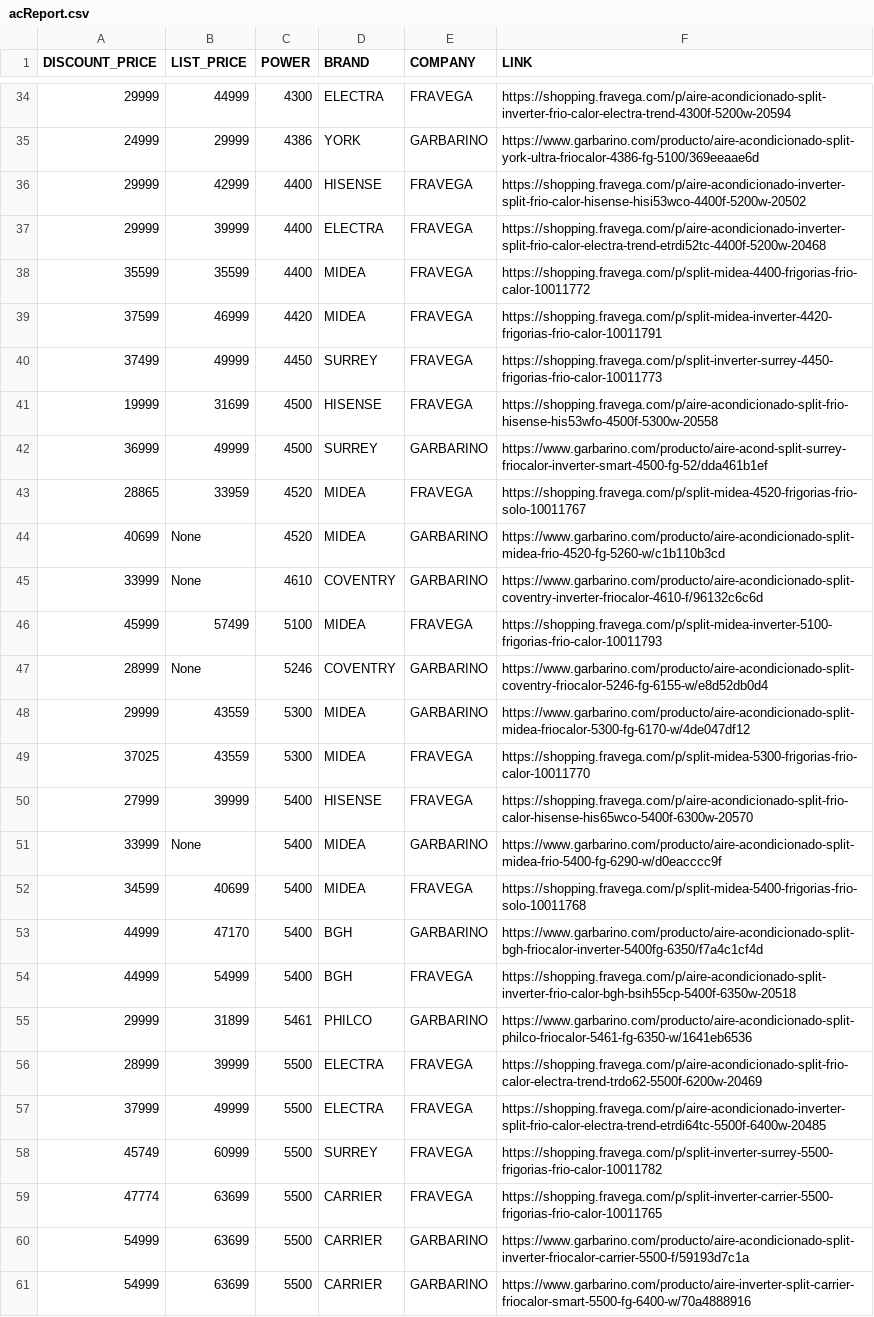
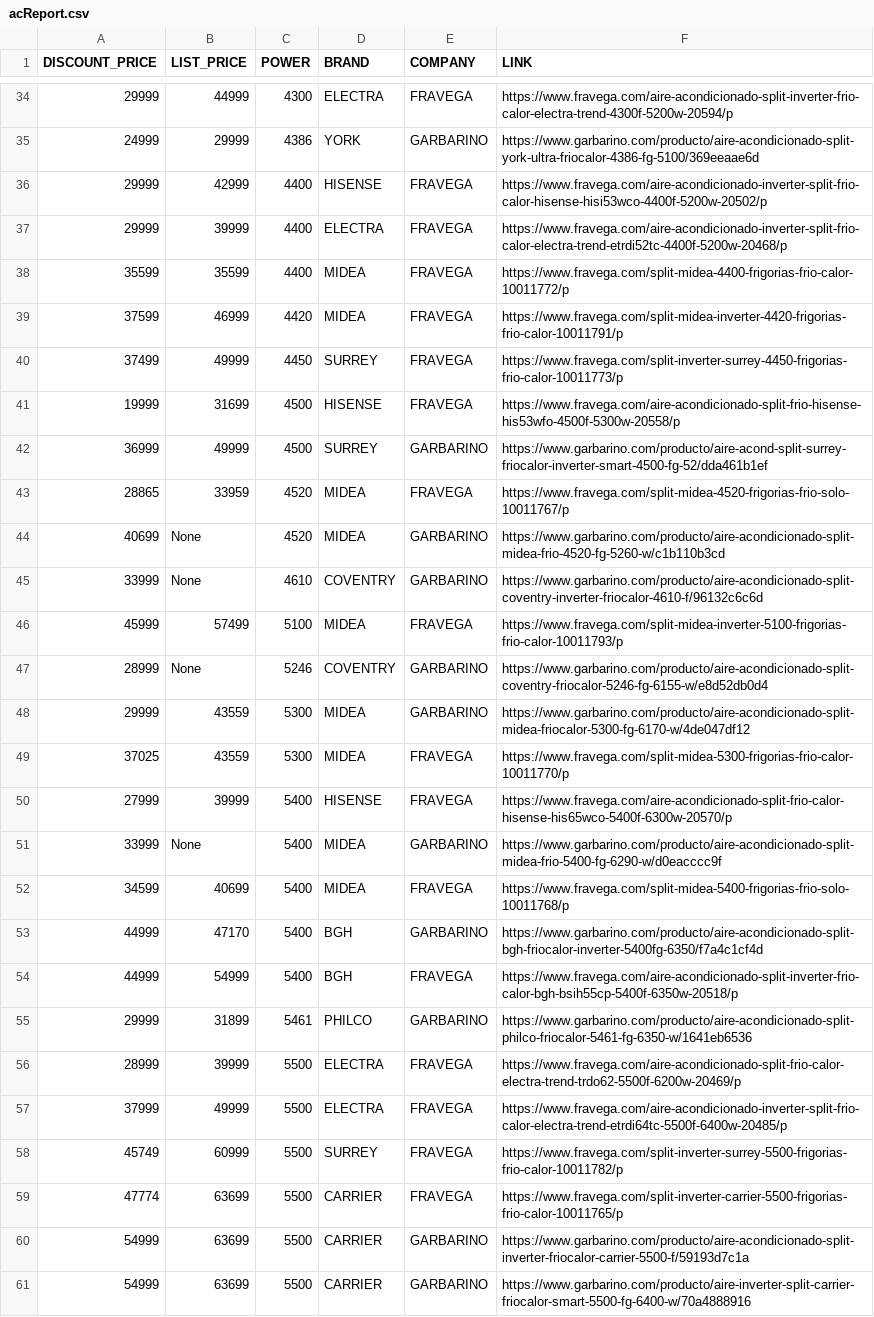
Before and after one commit to nrnieto/meliScraper, a CSV file: samples/acReport.csv, drawn as a sheet; only a part is shown, gaps mark what is left out; the diff covers the shown part only.

```diff
--- a/samples/acReport.csv
+++ b/samples/acReport.csv
@@ -34,27 +34,27 @@ DISCOUNT_PRICE,LIST_PRICE,POWER,BRAND,COMPANY,LINK
-29999,44999,4300,ELECTRA,FRAVEGA,https://shopping.fravega.com/p/aire-acondicionado-split-inverter-frio-calor-electra-trend-4300f-5200w-20594
+29999,44999,4300,ELECTRA,FRAVEGA,https://www.fravega.com/aire-acondicionado-split-inverter-frio-calor-electra-trend-4300f-5200w-20594/p
 24999,29999,4386,YORK,GARBARINO,https://www.garbarino.com/producto/aire-acondicionado-split-york-ultra-friocalor-4386-fg-5100/369eeaae6d
-29999,42999,4400,HISENSE,FRAVEGA,https://shopping.fravega.com/p/aire-acondicionado-inverter-split-frio-calor-hisense-hisi53wco-4400f-5200w-20502
-29999,39999,4400,ELECTRA,FRAVEGA,https://shopping.fravega.com/p/aire-acondicionado-inverter-split-frio-calor-electra-trend-etrdi52tc-4400f-5200w-20468
-35599,35599,4400,MIDEA,FRAVEGA,https://shopping.fravega.com/p/split-midea-4400-frigorias-frio-calor-10011772
-37599,46999,4420,MIDEA,FRAVEGA,https://shopping.fravega.com/p/split-midea-inverter-4420-frigorias-frio-calor-10011791
-37499,49999,4450,SURREY,FRAVEGA,https://shopping.fravega.com/p/split-inverter-surrey-4450-frigorias-frio-calor-10011773
-19999,31699,4500,HISENSE,FRAVEGA,https://shopping.fravega.com/p/aire-acondicionado-split-frio-hisense-his53wfo-4500f-5300w-20558
+29999,42999,4400,HISENSE,FRAVEGA,https://www.fravega.com/aire-acondicionado-inverter-split-frio-calor-hisense-hisi53wco-4400f-5200w-20502/p
+29999,39999,4400,ELECTRA,FRAVEGA,https://www.fravega.com/aire-acondicionado-inverter-split-frio-calor-electra-trend-etrdi52tc-4400f-5200w-20468/p
+35599,35599,4400,MIDEA,FRAVEGA,https://www.fravega.com/split-midea-4400-frigorias-frio-calor-10011772/p
+37599,46999,4420,MIDEA,FRAVEGA,https://www.fravega.com/split-midea-inverter-4420-frigorias-frio-calor-10011791/p
+37499,49999,4450,SURREY,FRAVEGA,https://www.fravega.com/split-inverter-surrey-4450-frigorias-frio-calor-10011773/p
+19999,31699,4500,HISENSE,FRAVEGA,https://www.fravega.com/aire-acondicionado-split-frio-hisense-his53wfo-4500f-5300w-20558/p
 36999,49999,4500,SURREY,GARBARINO,https://www.garbarino.com/producto/aire-acond-split-surrey-friocalor-inverter-smart-4500-fg-52/dda461b1ef
-28865,33959,4520,MIDEA,FRAVEGA,https://shopping.fravega.com/p/split-midea-4520-frigorias-frio-solo-10011767
+28865,33959,4520,MIDEA,FRAVEGA,https://www.fravega.com/split-midea-4520-frigorias-frio-solo-10011767/p
 40699,None,4520,MIDEA,GARBARINO,https://www.garbarino.com/producto/aire-acondicionado-split-midea-frio-4520-fg-5260-w/c1b110b3cd
 33999,None,4610,COVENTRY,GARBARINO,https://www.garbarino.com/producto/aire-acondicionado-split-coventry-inverter-friocalor-4610-f/96132c6c6d
-45999,57499,5100,MIDEA,FRAVEGA,https://shopping.fravega.com/p/split-midea-inverter-5100-frigorias-frio-calor-10011793
+45999,57499,5100,MIDEA,FRAVEGA,https://www.fravega.com/split-midea-inverter-5100-frigorias-frio-calor-10011793/p
 28999,None,5246,COVENTRY,GARBARINO,https://www.garbarino.com/producto/aire-acondicionado-split-coventry-friocalor-5246-fg-6155-w/e8d52db0d4
 29999,43559,5300,MIDEA,GARBARINO,https://www.garbarino.com/producto/aire-acondicionado-split-midea-friocalor-5300-fg-6170-w/4de047df12
-37025,43559,5300,MIDEA,FRAVEGA,https://shopping.fravega.com/p/split-midea-5300-frigorias-frio-calor-10011770
-27999,39999,5400,HISENSE,FRAVEGA,https://shopping.fravega.com/p/aire-acondicionado-split-frio-calor-hisense-his65wco-5400f-6300w-20570
+37025,43559,5300,MIDEA,FRAVEGA,https://www.fravega.com/split-midea-5300-frigorias-frio-calor-10011770/p
+27999,39999,5400,HISENSE,FRAVEGA,https://www.fravega.com/aire-acondicionado-split-frio-calor-hisense-his65wco-5400f-6300w-20570/p
 33999,None,5400,MIDEA,GARBARINO,https://www.garbarino.com/producto/aire-acondicionado-split-midea-frio-5400-fg-6290-w/d0eacccc9f
-34599,40699,5400,MIDEA,FRAVEGA,https://shopping.fravega.com/p/split-midea-5400-frigorias-frio-solo-10011768
+34599,40699,5400,MIDEA,FRAVEGA,https://www.fravega.com/split-midea-5400-frigorias-frio-solo-10011768/p
 44999,47170,5400,BGH,GARBARINO,https://www.garbarino.com/producto/aire-acondicionado-split-bgh-friocalor-inverter-5400fg-6350/f7a4c1cf4d
-44999,54999,5400,BGH,FRAVEGA,https://shopping.fravega.com/p/aire-acondicionado-split-inverter-frio-calor-bgh-bsih55cp-5400f-6350w-20518
+44999,54999,5400,BGH,FRAVEGA,https://www.fravega.com/aire-acondicionado-split-inverter-frio-calor-bgh-bsih55cp-5400f-6350w-20518/p
 29999,31899,5461,PHILCO,GARBARINO,https://www.garbarino.com/producto/aire-acondicionado-split-philco-friocalor-5461-fg-6350-w/1641eb6536
-28999,39999,5500,ELECTRA,FRAVEGA,https://shopping.fravega.com/p/aire-acondicionado-split-frio-calor-electra-trend-trdo62-5500f-6200w-20469
-37999,49999,5500,ELECTRA,FRAVEGA,https://shopping.fravega.com/p/aire-acondicionado-inverter-split-frio-calor-electra-trend-etrdi64tc-5500f-6400w-20485
-45749,60999,5500,SURREY,FRAVEGA,https://shopping.fravega.com/p/split-inverter-surrey-5500-frigorias-frio-calor-10011782
-47774,63699,5500,CARRIER,FRAVEGA,https://shopping.fravega.com/p/split-inverter-carrier-5500-frigorias-frio-calor-10011765
+28999,39999,5500,ELECTRA,FRAVEGA,https://www.fravega.com/aire-acondicionado-split-frio-calor-electra-trend-trdo62-5500f-6200w-20469/p
+37999,49999,5500,ELECTRA,FRAVEGA,https://www.fravega.com/aire-acondicionado-inverter-split-frio-calor-electra-trend-etrdi64tc-5500f-6400w-20485/p
+45749,60999,5500,SURREY,FRAVEGA,https://www.fravega.com/split-inverter-surrey-5500-frigorias-frio-calor-10011782/p
+47774,63699,5500,CARRIER,FRAVEGA,https://www.fravega.com/split-inverter-carrier-5500-frigorias-frio-calor-10011765/p
 54999,63699,5500,CARRIER,GARBARINO,https://www.garbarino.com/producto/aire-acondicionado-split-inverter-friocalor-carrier-5500-f/59193d7c1a
```
Also changed, not shown: 18 edited cells elsewhere in this file, samples/tvReport.csv, 3 other files.
